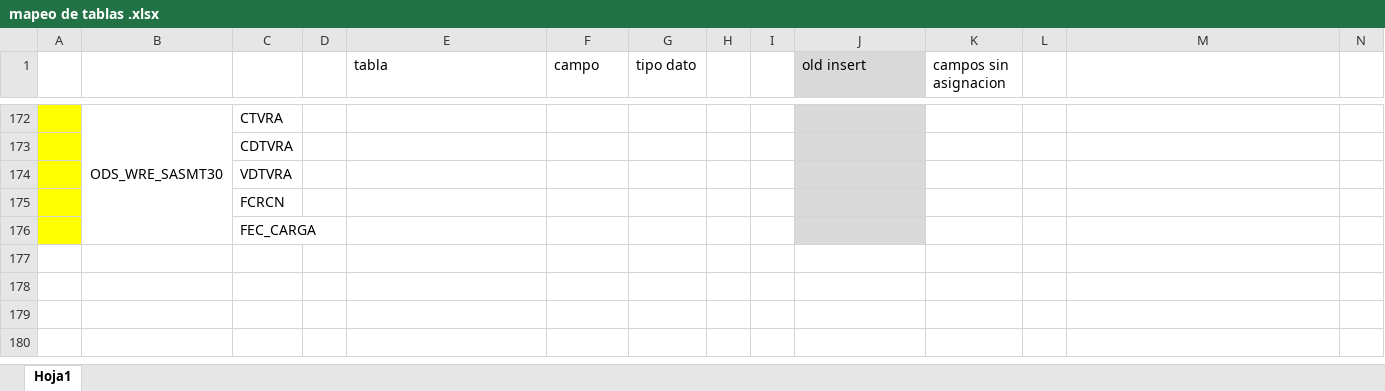
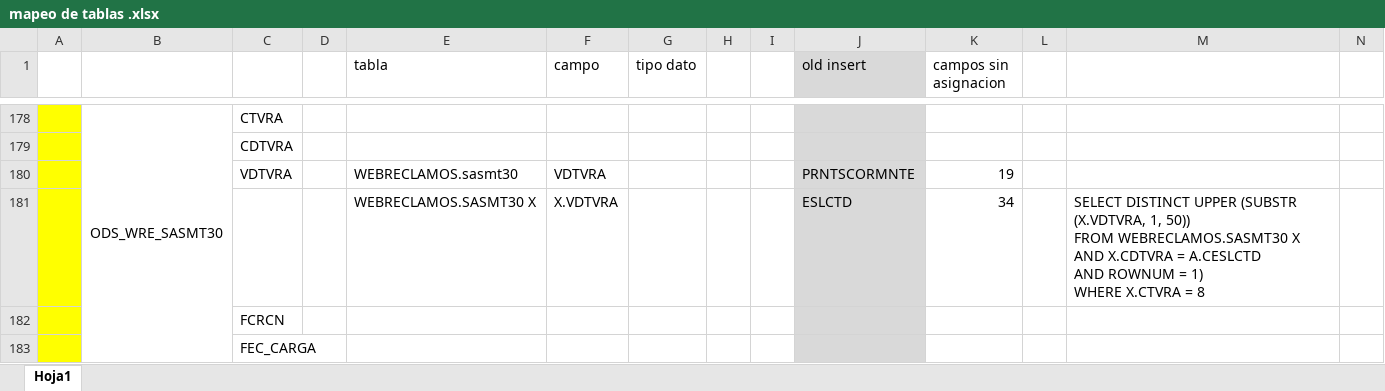
Before and after one commit to jairocaqui/BS_41_nucleo, an Excel workbook: mapeo de tablas .xlsx, sheet Hoja1, drawn as a sheet; only a part is shown, gaps mark what is left out; values as stored, in another font and other column widths than the file's, no borders; removed rows and columns are numbered as before the commit, all else as after; rows hold the shown columns only; ↵ is a line break in a cell; the diff covers the shown part only; the diff names each change by its address in the sheet, - before the commit and + after, or states it on an @@ line.

```diff
--- a/mapeo de tablas .xlsx (sheet Hoja1)
+++ b/mapeo de tablas .xlsx (sheet Hoja1)
-row 174:  |  | VDTVRA
+row 180:  |  | VDTVRA |  | WEBRECLAMOS.sasmt30 | VDTVRA |  |  |  | PRNTSCORMNTE | 19
+row 181:  |  |  |  | WEBRECLAMOS.SASMT30 X | X.VDTVRA |  |  |  | ESLCTD | 34 |  | SELECT DISTINCT UPPER (SUBSTR (X.VDTVRA, 1, 50)) ↵ FROM WEBRECLAMOS.SASMT30 X ↵ AND X.CDTVRA = A.CESLCTD ↵ AND ROWNUM = 1) ↵ WHERE X.CTVRA = 8
```
Also changed, not shown: 48 added rows, 37 removed rows and 4 edited cells elsewhere in this sheet, 1 other file.
